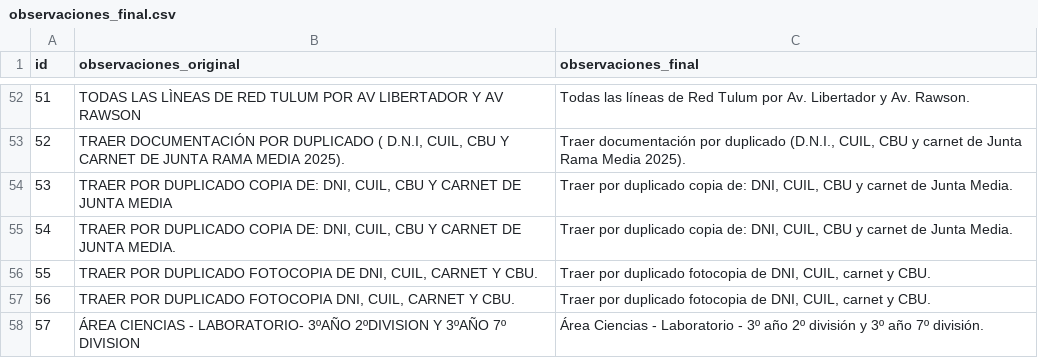
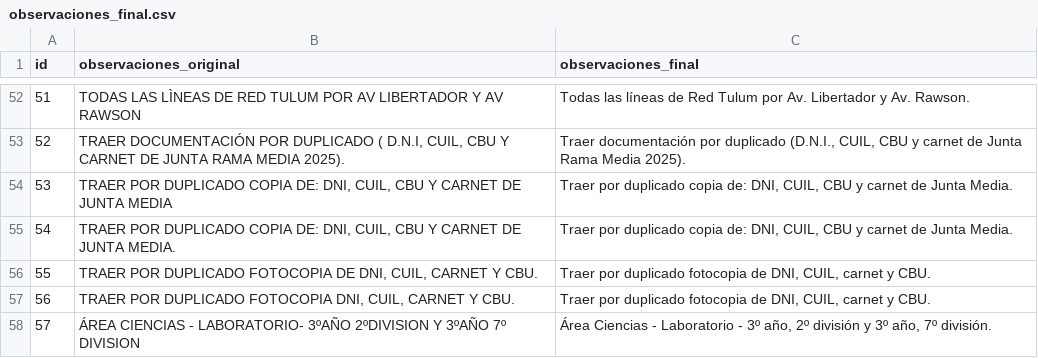
Before and after one commit to ofrecimientos-docentes/verificar-ofrecimientos, a CSV file: data/observaciones_final.csv, drawn as a sheet; only a part is shown, gaps mark what is left out; the diff covers the shown part only.

```diff
--- a/data/observaciones_final.csv
+++ b/data/observaciones_final.csv
@@ -57,2 +57,2 @@ id,observaciones_original,observaciones_final
 56,"TRAER POR DUPLICADO FOTOCOPIA DNI, CUIL, CARNET Y CBU.","Traer por duplicado fotocopia de DNI, CUIL, carnet y CBU."
-57,ÁREA CIENCIAS - LABORATORIO- 3ºAÑO 2ºDIVISION Y 3ºAÑO 7º DIVISION,Área Ciencias - Laboratorio - 3º año 2º división y 3º año 7º división.
+57,ÁREA CIENCIAS - LABORATORIO- 3ºAÑO 2ºDIVISION Y 3ºAÑO 7º DIVISION,"Área Ciencias - Laboratorio - 3º año, 2º división y 3º año, 7º división."
```
Also changed, not shown: 12 edited cells elsewhere in this file.
